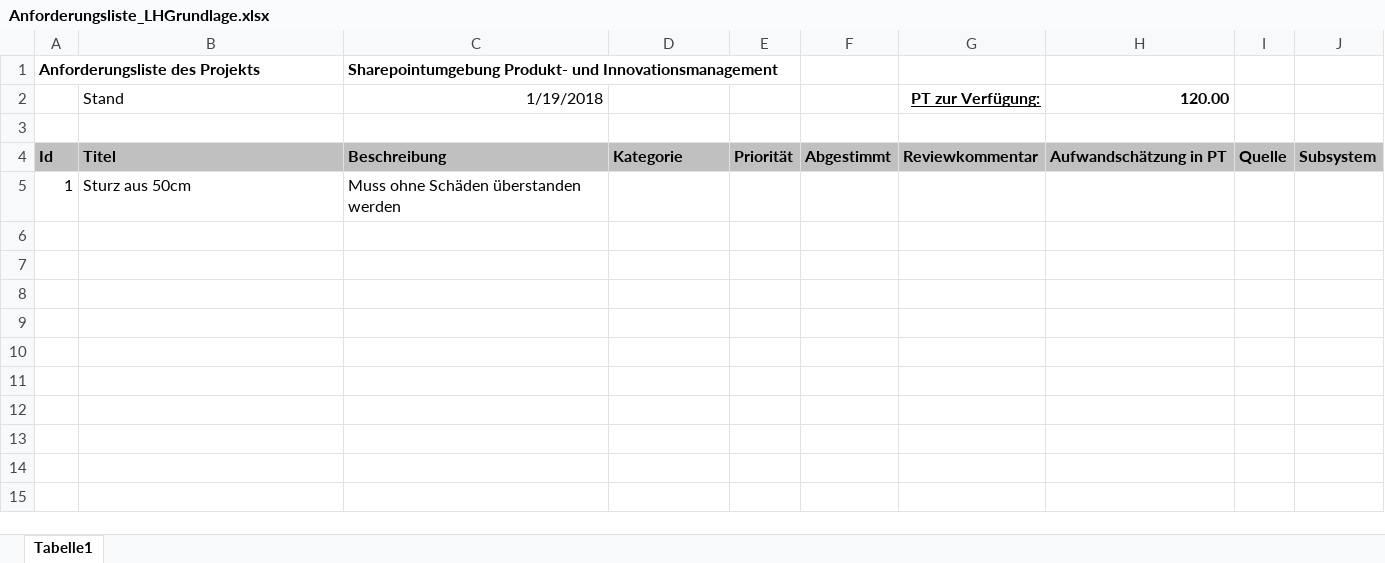
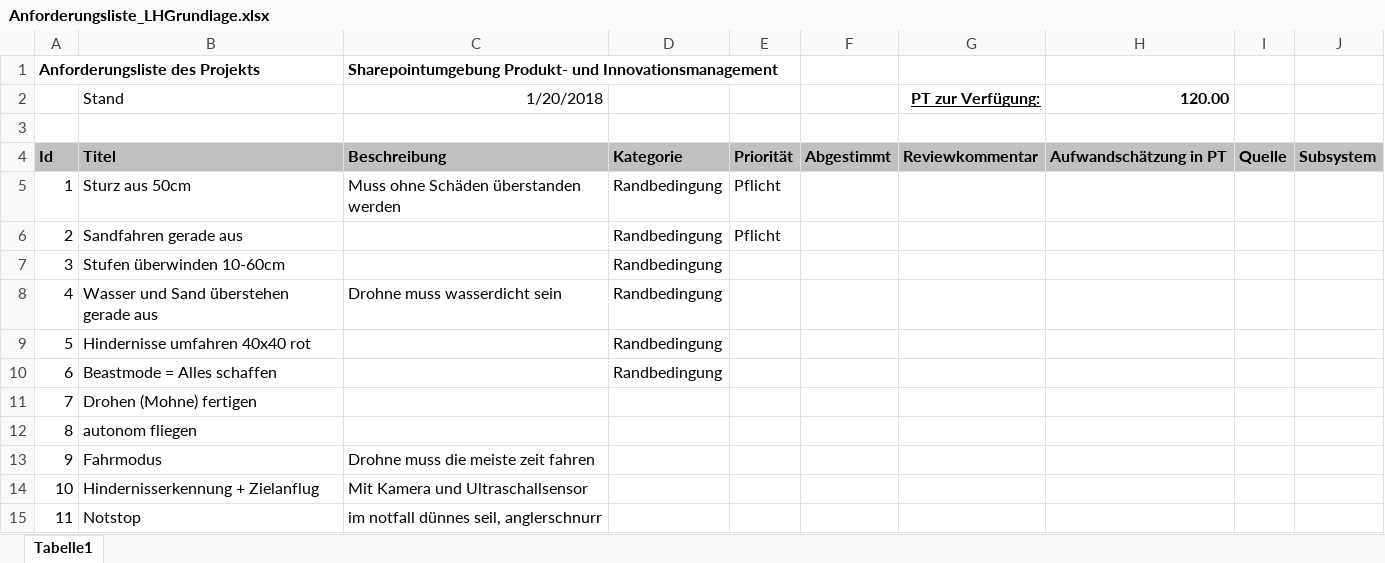
Before and after one commit to gchrizZz/RTW, an Excel workbook: 01_Projektmanagement/Anforderungsliste_LHGrundlage.xlsx, sheet Tabelle1, drawn as a sheet; values as stored, in another font and other column widths than the file's, no borders; conditional formats not drawn; the diff names each change by its address in the sheet, - before the commit and + after, or states it on an @@ line.

```diff
--- a/01_Projektmanagement/Anforderungsliste_LHGrundlage.xlsx (sheet Tabelle1)
+++ b/01_Projektmanagement/Anforderungsliste_LHGrundlage.xlsx (sheet Tabelle1)
-C2: 1/19/2018
+C2: 1/20/2018
-D5: (empty)
+D5: Randbedingung
-E5: (empty)
+E5: Pflicht
+row 6: 2 | Sandfahren gerade aus |  | Randbedingung | Pflicht
+row 7: 3 | Stufen überwinden 10-60cm |  | Randbedingung
+row 8: 4 | Wasser und Sand überstehen gerade aus | Drohne muss wasserdicht sein | Randbedingung
+row 9: 5 | Hindernisse umfahren 40x40 rot |  | Randbedingung
+row 10: 6 | Beastmode = Alles schaffen |  | Randbedingung
+row 11: 7 | Drohen (Mohne) fertigen
+row 12: 8 | autonom fliegen
+row 13: 9 | Fahrmodus | Drohne muss die meiste zeit fahren
+row 14: 10 | Hindernisserkennung + Zielanflug | Mit Kamera und Ultraschallsensor
+row 15: 11 | Notstop | im notfall dünnes seil, anglerschnurr
```
Also changed, not shown: 34 other files.
